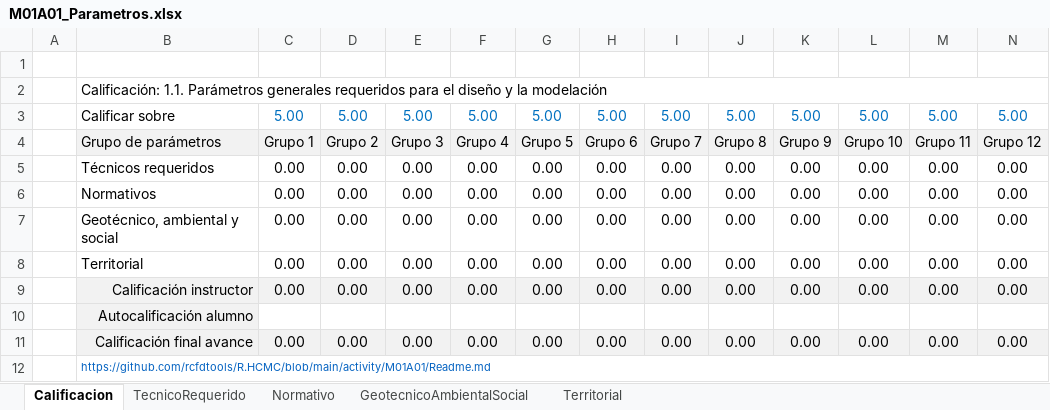
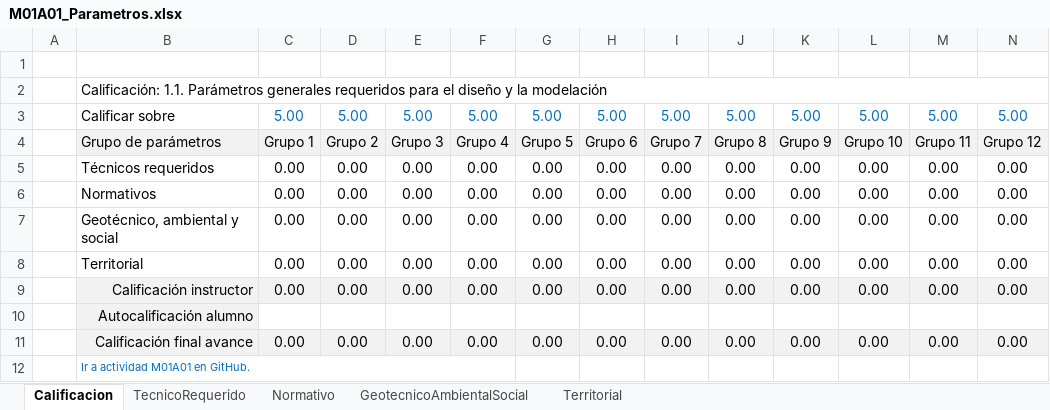
Before and after one commit to rcfdtools/R.HCMC, an Excel workbook: activity/M01A01/M01A01_Parametros.xlsx, sheet Calificacion, drawn as a sheet; only a part is shown; values as stored, in another font and other column widths than the file's, no borders; charts and pictures not drawn; the diff names each change by its address in the sheet, - before the commit and + after, or states it on an @@ line.

```diff
--- a/activity/M01A01/M01A01_Parametros.xlsx (sheet Calificacion)
+++ b/activity/M01A01/M01A01_Parametros.xlsx (sheet Calificacion)
-B12: https://github.com/rcfdtools/R.HCMC/blob/main/activity/M01A01/Readme.md
+B12: Ir a actividad M01A01 en GitHub.
-B12:P12 merged
+B12:F12 merged
```
Also changed, not shown: activity/M01A00/M01A00_CasoEstudio.xlsx, activity/M01A03/M01A03_RadioCurvatura.xlsx, 8 other files.
